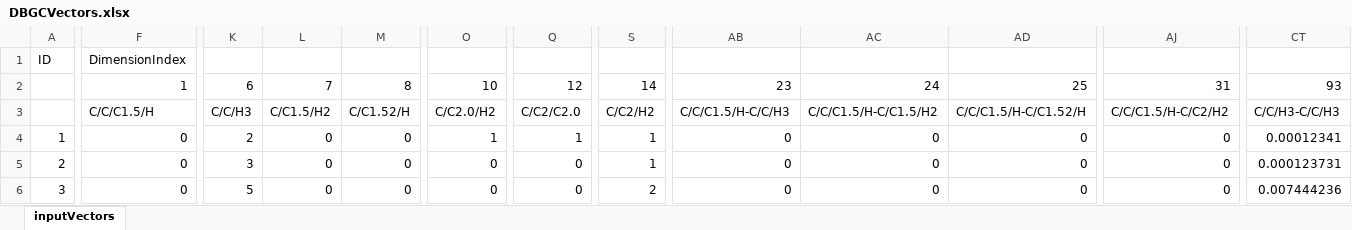
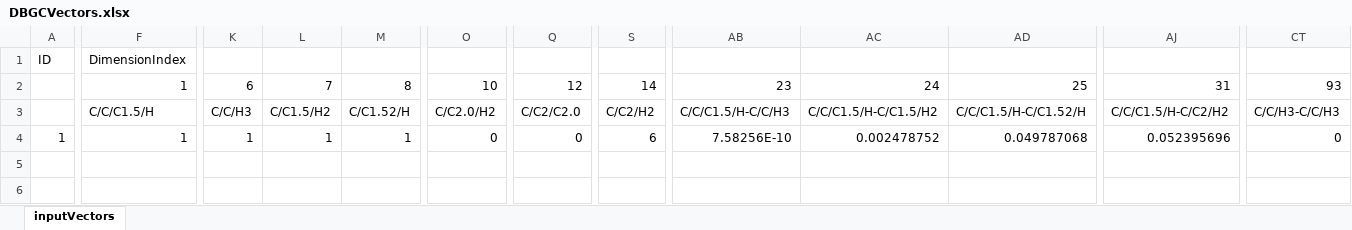
Before and after one commit to huxiaoqiang/DBGCWebapp, an Excel workbook: demoForLocal/python/DBGCVectors/DBGCVectors.xlsx, sheet inputVectors, drawn as a sheet; only a part is shown, gaps mark what is left out; values as stored, in another font and other column widths than the file's, no borders; rows hold the shown columns only; the diff covers the shown part only; the diff names each change by its address in the sheet, - before the commit and + after, or states it on an @@ line.

```diff
--- a/demoForLocal/python/DBGCVectors/DBGCVectors.xlsx (sheet inputVectors)
+++ b/demoForLocal/python/DBGCVectors/DBGCVectors.xlsx (sheet inputVectors)
-F4: 0
+F4: 1
-K4: 2
+K4: 1
-L4: 0
+L4: 1
-M4: 0
+M4: 1
-O4: 1
+O4: 0
-Q4: 1
+Q4: 0
-S4: 1
+S4: 6
-AB4: 0
+AB4: 7.58256E-10
-AC4: 0
+AC4: 0.002478752
-AD4: 0
+AD4: 0.049787068
-AJ4: 0
+AJ4: 0.052395696
-CT4: 0.00012341
+CT4: 0
-row 5: 2 | 0 | 3 | 0 | 0 | 0 | 0 | 1 | 0 | 0 | 0 | 0 | 0.000123731
-row 6: 3 | 0 | 5 | 0 | 0 | 0 | 0 | 2 | 0 | 0 | 0 | 0 | 0.007444236
```
Also changed, not shown: 14 edited cells elsewhere in this sheet, demoForLocal/Matlab/DBGCVectors/DBGCVectors.xlsx, 7 other files.
